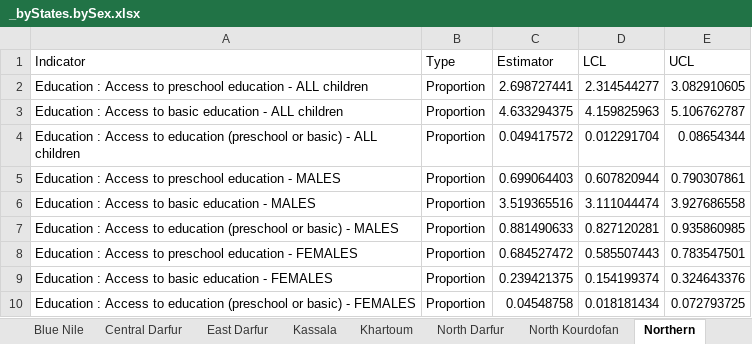
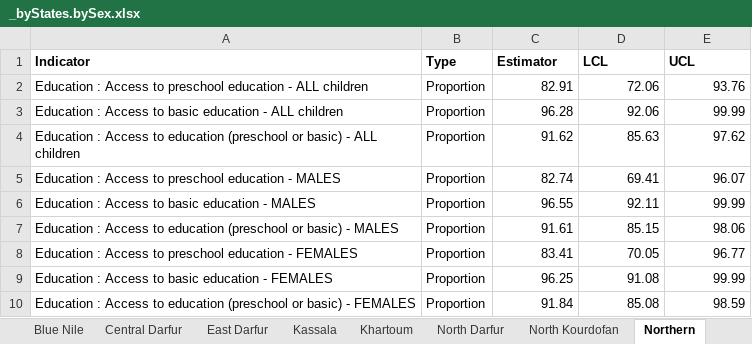
Before and after one commit to ernestguevarra/sudanS3M, an Excel workbook: _byStates.bySex.xlsx, sheet Northern, drawn as a sheet; values as stored, in another font and other column widths than the file's, no borders; the diff names each change by its address in the sheet, - before the commit and + after, or states it on an @@ line.

```diff
--- a/_byStates.bySex.xlsx (sheet Northern)
+++ b/_byStates.bySex.xlsx (sheet Northern)
-A1:E1 bold: off
+A1:E1 bold: on
-C2 (Estimator): 2.698727441
+C2 (Estimator): 82.91
-D2 (LCL): 2.314544277
+D2 (LCL): 72.06
-E2 (UCL): 3.082910605
+E2 (UCL): 93.76
-C3 (Estimator): 4.633294375
+C3 (Estimator): 96.28
-D3 (LCL): 4.159825963
+D3 (LCL): 92.06
-E3 (UCL): 5.106762787
+E3 (UCL): 99.99
-C4 (Estimator): 0.049417572
+C4 (Estimator): 91.62
-D4 (LCL): 0.012291704
+D4 (LCL): 85.63
-E4 (UCL): 0.08654344
+E4 (UCL): 97.62
-C5 (Estimator): 0.699064403
+C5 (Estimator): 82.74
-D5 (LCL): 0.607820944
+D5 (LCL): 69.41
-E5 (UCL): 0.790307861
+E5 (UCL): 96.07
-C6 (Estimator): 3.519365516
+C6 (Estimator): 96.55
-D6 (LCL): 3.111044474
+D6 (LCL): 92.11
-E6 (UCL): 3.927686558
+E6 (UCL): 99.99
-C7 (Estimator): 0.881490633
+C7 (Estimator): 91.61
-D7 (LCL): 0.827120281
+D7 (LCL): 85.15
-E7 (UCL): 0.935860985
+E7 (UCL): 98.06
-C8 (Estimator): 0.684527472
+C8 (Estimator): 83.41
-D8 (LCL): 0.585507443
+D8 (LCL): 70.05
-E8 (UCL): 0.783547501
+E8 (UCL): 96.77
-C9 (Estimator): 0.239421375
+C9 (Estimator): 96.25
-D9 (LCL): 0.154199374
+D9 (LCL): 91.08
-E9 (UCL): 0.324643376
+E9 (UCL): 99.99
-C10 (Estimator): 0.04548758
+C10 (Estimator): 91.84
-D10 (LCL): 0.018181434
+D10 (LCL): 85.08
-E10 (UCL): 0.072793725
+E10 (UCL): 98.59
```
Also changed, not shown: sheet East Darfur, sheet Kassala, sheet Al-Gazeera, sheet West Darfur, sheet North Darfur, sheet West Kourdofan, 11 more sheets, _byStates.xlsx, _national.bySex.xlsx, 2 other files.
